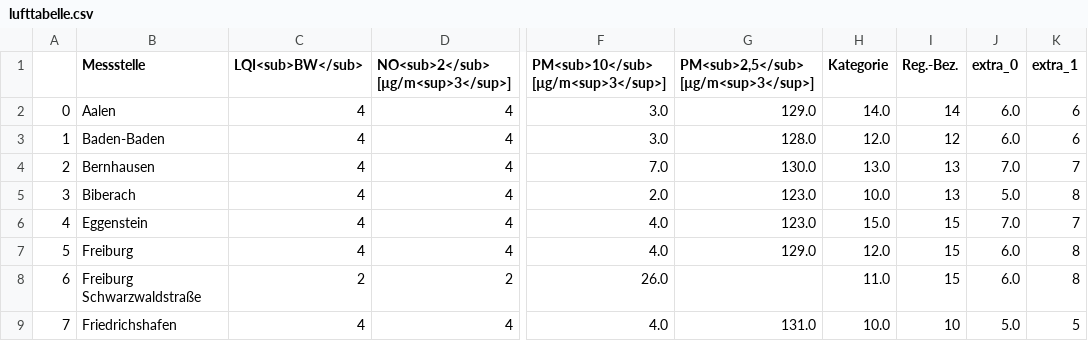
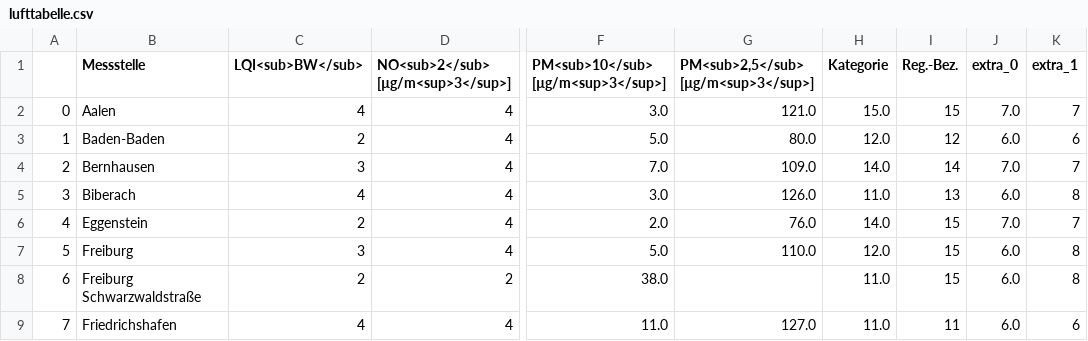
Before and after one commit to ameliewdr/feinstaub_bw, a CSV file: lufttabelle.csv, drawn as a sheet; only a part is shown, gaps mark what is left out; the diff covers the shown part only; the diff names each change by its address in the sheet, - before the commit and + after, or states it on an @@ line.

```diff
--- a/lufttabelle.csv
+++ b/lufttabelle.csv
-G2: 129.0
+G2: 121.0
-H2 (Kategorie): 14.0
+H2 (Kategorie): 15.0
-I2 (Reg.-Bez.): 14
+I2 (Reg.-Bez.): 15
-J2 (extra_0): 6.0
+J2 (extra_0): 7.0
-K2 (extra_1): 6
+K2 (extra_1): 7
-C3 (LQI<sub>BW</sub>): 4
+C3 (LQI<sub>BW</sub>): 2
-F3: 3.0
+F3: 5.0
-G3: 128.0
+G3: 80.0
-C4 (LQI<sub>BW</sub>): 4
+C4 (LQI<sub>BW</sub>): 3
-G4: 130.0
+G4: 109.0
-H4 (Kategorie): 13.0
+H4 (Kategorie): 14.0
-I4 (Reg.-Bez.): 13
+I4 (Reg.-Bez.): 14
-F5: 2.0
+F5: 3.0
-G5: 123.0
+G5: 126.0
-H5 (Kategorie): 10.0
+H5 (Kategorie): 11.0
-J5 (extra_0): 5.0
+J5 (extra_0): 6.0
-C6 (LQI<sub>BW</sub>): 4
+C6 (LQI<sub>BW</sub>): 2
-F6: 4.0
+F6: 2.0
-G6: 123.0
+G6: 76.0
-H6 (Kategorie): 15.0
+H6 (Kategorie): 14.0
-C7 (LQI<sub>BW</sub>): 4
+C7 (LQI<sub>BW</sub>): 3
-F7: 4.0
+F7: 5.0
-G7: 129.0
+G7: 110.0
-F8: 26.0
+F8: 38.0
-F9: 4.0
+F9: 11.0
-G9: 131.0
+G9: 127.0
-H9 (Kategorie): 10.0
+H9 (Kategorie): 11.0
-I9 (Reg.-Bez.): 10
+I9 (Reg.-Bez.): 11
-J9 (extra_0): 5.0
+J9 (extra_0): 6.0
-K9 (extra_1): 5
+K9 (extra_1): 6
```
Also changed, not shown: 93 edited cells elsewhere in this file.
